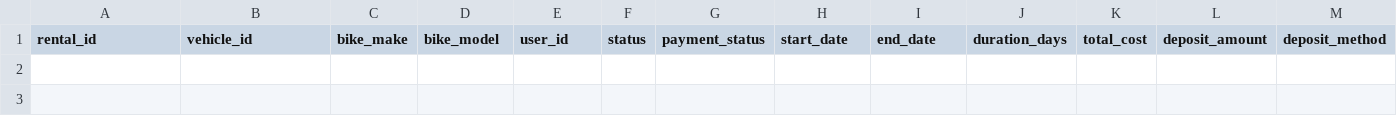
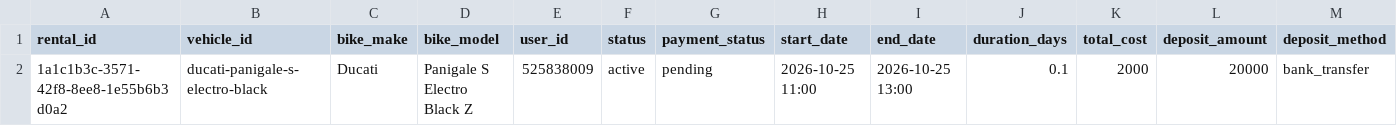
Before and after one commit to salavey13/carTest, a CSV file: public/docs/autoreply/vip-bike-rentals.csv, drawn as a sheet; only a part is shown; rows hold the shown columns only; the diff names each change by its address in the sheet, - before the commit and + after, or states it on an @@ line.

Commit message:
chore(rentals): regenerate active rentals CSV from Supabase

```diff
--- a/public/docs/autoreply/vip-bike-rentals.csv
+++ b/public/docs/autoreply/vip-bike-rentals.csv
+row 2: 1a1c1b3c-3571-42f8-8ee8-1e55b6b3d0a2 | ducati-panigale-s-electro-black | Ducati | Panigale S Electro Black Z | 525838009 | active | pending | 2026-10-25 11:00 | 2026-10-25 13:00 | 0.1 | 2000 | 20000 | bank_transfer
```
